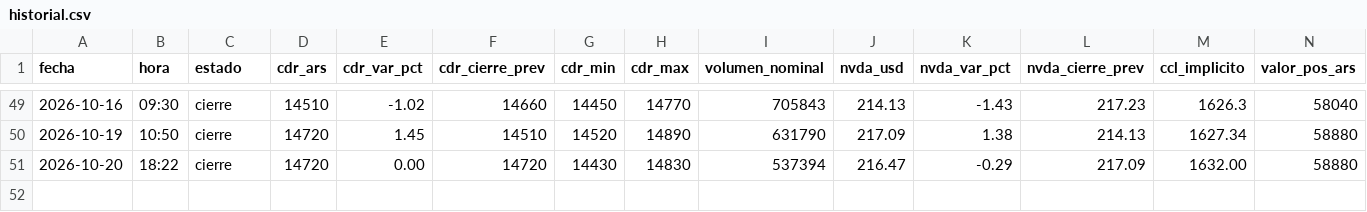
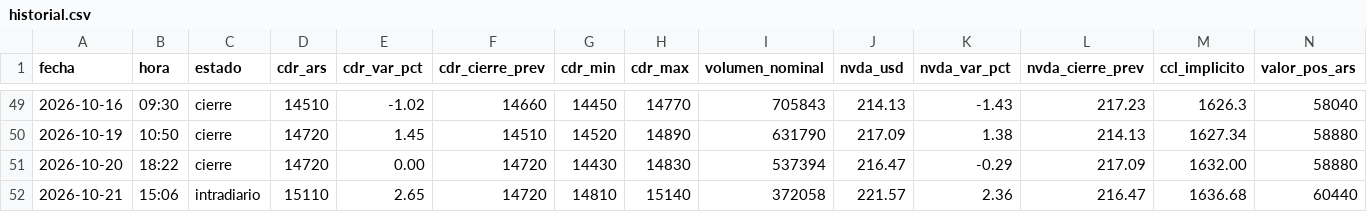
Before and after one commit to m-ramon/bitacora-nvda, a CSV file: historial.csv, drawn as a sheet; only a part is shown, gaps mark what is left out; rows hold the shown columns only; the diff names each change by its address in the sheet, - before the commit and + after, or states it on an @@ line.

```diff
--- a/historial.csv
+++ b/historial.csv
+row 52: 2026-10-21 | 15:06 | intradiario | 15110 | 2.65 | 14720 | 14810 | 15140 | 372058 | 221.57 | 2.36 | 216.47 | 1636.68 | 60440
```
Also changed, not shown: 2 other files.
